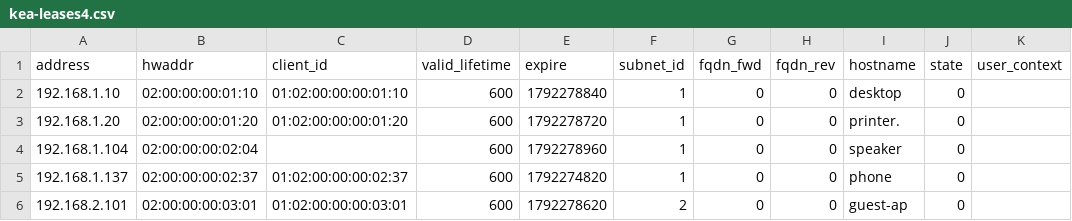
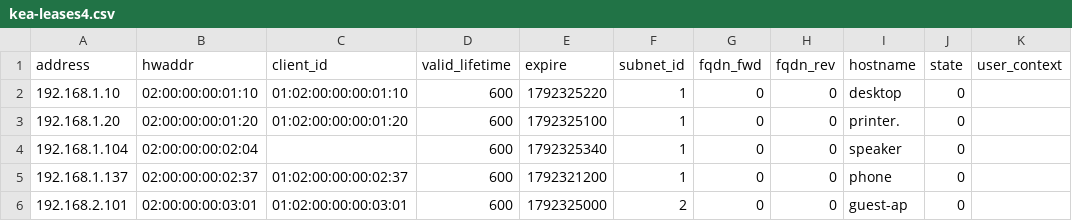
Before and after one commit to atlemagnussen/openrouter-web, a CSV file: web/samples/kea-leases4.csv, drawn as a sheet; only a part is shown; the diff names each change by its address in the sheet, - before the commit and + after, or states it on an @@ line.

```diff
--- a/web/samples/kea-leases4.csv
+++ b/web/samples/kea-leases4.csv
-E2 (expire): 1792278840
+E2 (expire): 1792325220
-E3 (expire): 1792278720
+E3 (expire): 1792325100
-E4 (expire): 1792278960
+E4 (expire): 1792325340
-E5 (expire): 1792274820
+E5 (expire): 1792321200
-E6 (expire): 1792278620
+E6 (expire): 1792325000
```
Also changed, not shown: 44 other files.
